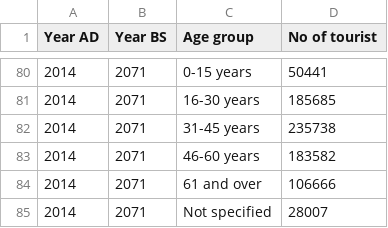
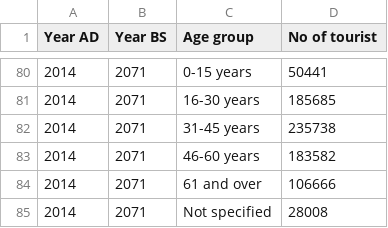
Before and after one commit to OSAC/Data-Visualization, a CSV file: data/by-age-group.csv, drawn as a sheet; only a part is shown, gaps mark what is left out.

Commit message:
Updated the priority one

```diff
--- a/data/by-age-group.csv
+++ b/data/by-age-group.csv
@@ -84,2 +84,2 @@ Year AD,Year BS,Age group,No of tourist
 2014,2071,61 and over,106666
-2014,2071,Not specified,28007
+2014,2071,Not specified,28008
```
